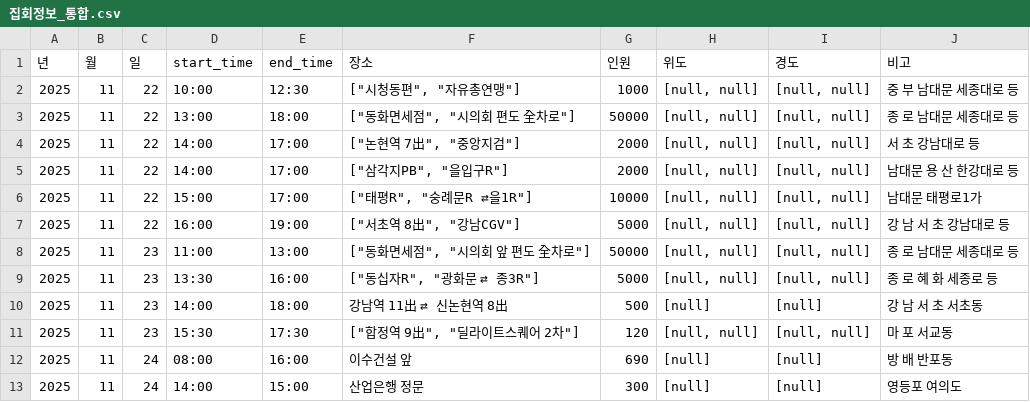
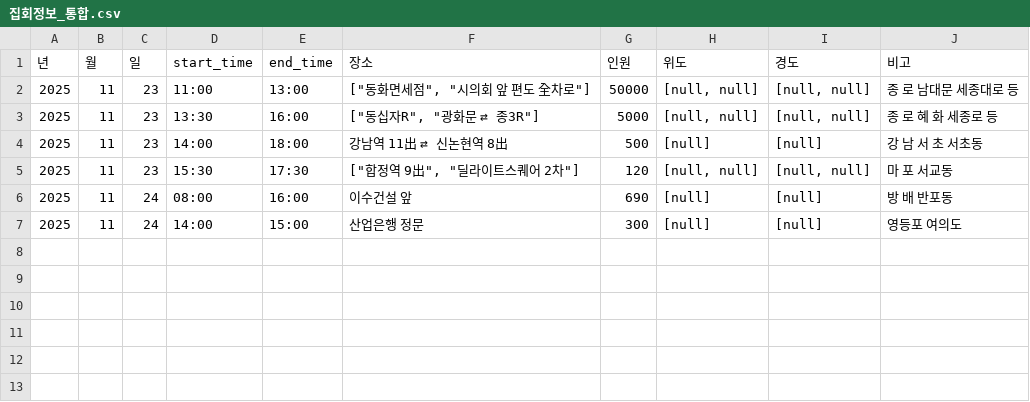
Before and after one commit to MinhaKim02/protest-crawling-database, a CSV file: data/집회정보_통합.csv, drawn as a sheet.

```diff
--- a/data/집회정보_통합.csv
+++ b/data/집회정보_통합.csv
@@ -1,8 +1,2 @@
 년,월,일,start_time,end_time,장소,인원,위도,경도,비고
-2025,11,22,10:00,12:30,"[""시청동편"", ""자유총연맹""]",1000,"[null, null]","[null, null]",중 부 남대문 세종대로 등
-2025,11,22,13:00,18:00,"[""동화면세점"", ""시의회 편도 全차로""]",50000,"[null, null]","[null, null]",종 로 남대문 세종대로 등
-2025,11,22,14:00,17:00,"[""논현역 7出"", ""중앙지검""]",2000,"[null, null]","[null, null]",서 초 강남대로 등
-2025,11,22,14:00,17:00,"[""삼각지PB"", ""을입구R""]",2000,"[null, null]","[null, null]",남대문 용 산 한강대로 등
-2025,11,22,15:00,17:00,"[""태평R"", ""숭례문R ⇄을1R""]",10000,"[null, null]","[null, null]",남대문 태평로1가
-2025,11,22,16:00,19:00,"[""서초역 8出"", ""강남CGV""]",5000,"[null, null]","[null, null]",강 남 서 초 강남대로 등
 2025,11,23,11:00,13:00,"[""동화면세점"", ""시의회 앞 편도 全차로""]",50000,"[null, null]","[null, null]",종 로 남대문 세종대로 등
```
Also changed, not shown: data/집회정보_통합_종로.csv.
